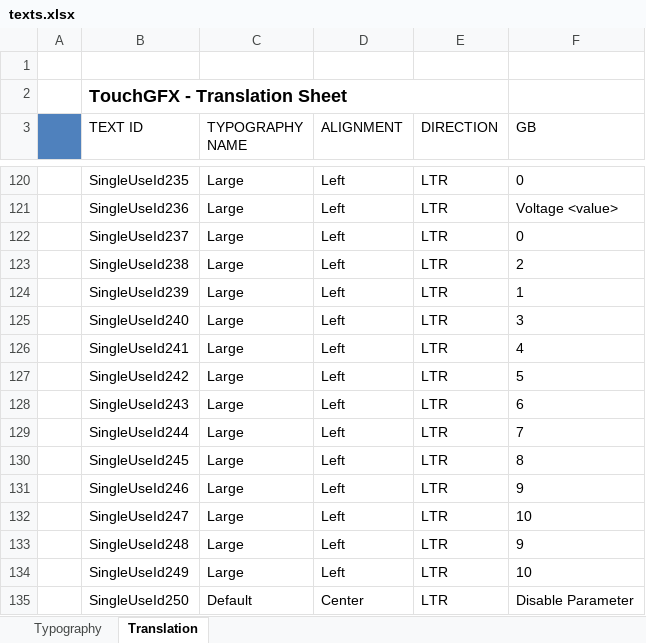
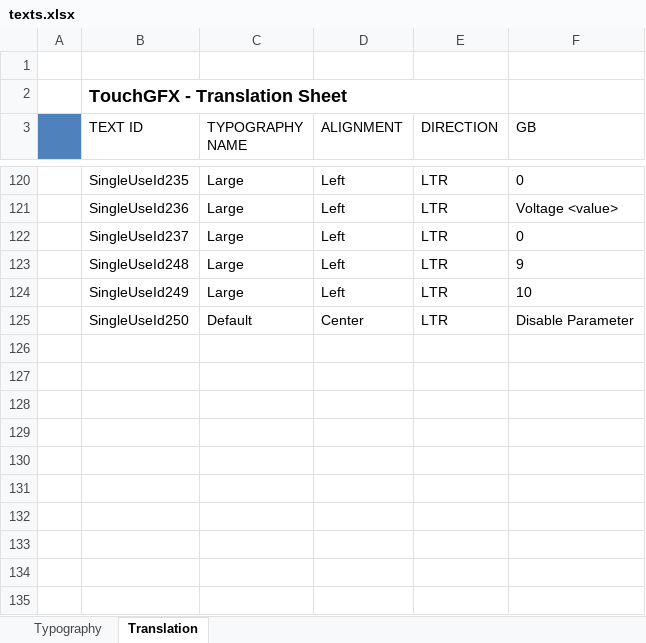
Before and after one commit to adamchor1992/MScThesisPart1_TouchPanel_STM32F469, an Excel workbook: assets/texts/texts.xlsx, sheet Translation, drawn as a sheet; only a part is shown, gaps mark what is left out; values as stored, in another font and other column widths than the file's, no borders; the diff names each change by its address in the sheet, - before the commit and + after, or states it on an @@ line.

```diff
--- a/assets/texts/texts.xlsx (sheet Translation)
+++ b/assets/texts/texts.xlsx (sheet Translation)
-row 123:  | SingleUseId238 | Large | Left | LTR | 2
-row 124:  | SingleUseId239 | Large | Left | LTR | 1
-row 125:  | SingleUseId240 | Large | Left | LTR | 3
-row 126:  | SingleUseId241 | Large | Left | LTR | 4
-row 127:  | SingleUseId242 | Large | Left | LTR | 5
-row 128:  | SingleUseId243 | Large | Left | LTR | 6
-row 129:  | SingleUseId244 | Large | Left | LTR | 7
-row 130:  | SingleUseId245 | Large | Left | LTR | 8
-row 131:  | SingleUseId246 | Large | Left | LTR | 9
-row 132:  | SingleUseId247 | Large | Left | LTR | 10
```
Also changed, not shown: 8 other files.
